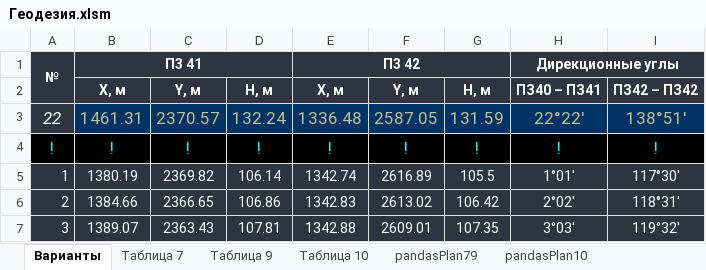
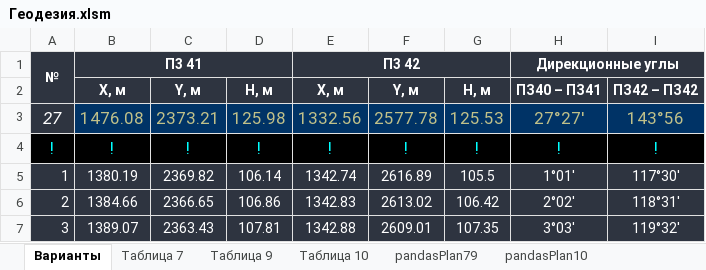
Before and after one commit to nikolai-in/Geodesy, an Excel workbook: Геодезия.xlsm, sheet Варианты, drawn as a sheet; only a part is shown; values as stored, in another font and other column widths than the file's, no borders; removed rows and columns are numbered as before the commit, all else as after; the diff names each change by its address in the sheet, - before the commit and + after, or states it on an @@ line.

```diff
--- a/Геодезия.xlsm (sheet Варианты)
+++ b/Геодезия.xlsm (sheet Варианты)
-row 3: 22 | 1461.31 | 2370.57 | 132.24 | 1336.48 | 2587.05 | 131.59 | 22°22' | 138°51'
+row 3: 27 | 1476.08 | 2373.21 | 125.98 | 1332.56 | 2577.78 | 125.53 | 27°27' | 143°56
```
Also changed, not shown: sheet Таблица 7, sheet Таблица 10, sheet pandasPlan10, sheet pandasPlan79, sheet Таблица 9, 2 other files.
